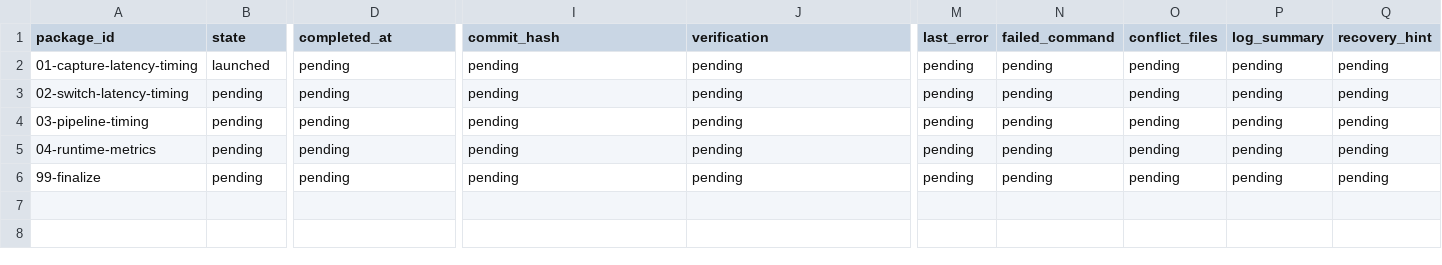
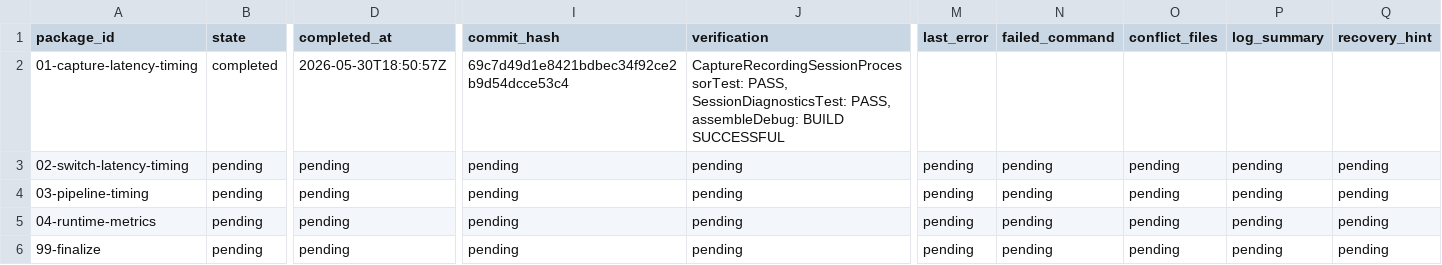
Before and after one commit to teotis/teotis-camera, a TSV file: docs/plans/perf-monitoring-gap-orchestration/status/state.tsv, drawn as a sheet; only a part is shown, gaps mark what is left out; the diff names each change by its address in the sheet, - before the commit and + after, or states it on an @@ line.

```diff
--- a/docs/plans/perf-monitoring-gap-orchestration/status/state.tsv
+++ b/docs/plans/perf-monitoring-gap-orchestration/status/state.tsv
-B2 (state): launched
+B2 (state): completed
-D2 (completed_at): pending
+D2 (completed_at): 2026-05-30T18:50:57Z
-I2 (commit_hash): pending
+I2 (commit_hash): 69c7d49d1e8421bdbec34f92ce2b9d54dcce53c4
-J2 (verification): pending
+J2 (verification): CaptureRecordingSessionProcessorTest: PASS, SessionDiagnosticsTest: PASS, assembleDebug: BUILD SUCCESSFUL
-M2 (last_error): pending
+M2 (last_error): (empty)
-N2 (failed_command): pending
+N2 (failed_command): (empty)
-O2 (conflict_files): pending
+O2 (conflict_files): (empty)
-P2 (log_summary): pending
+P2 (log_summary): (empty)
-Q2 (recovery_hint): pending
+Q2 (recovery_hint): (empty)
```
Also changed, not shown: 8 other files.
